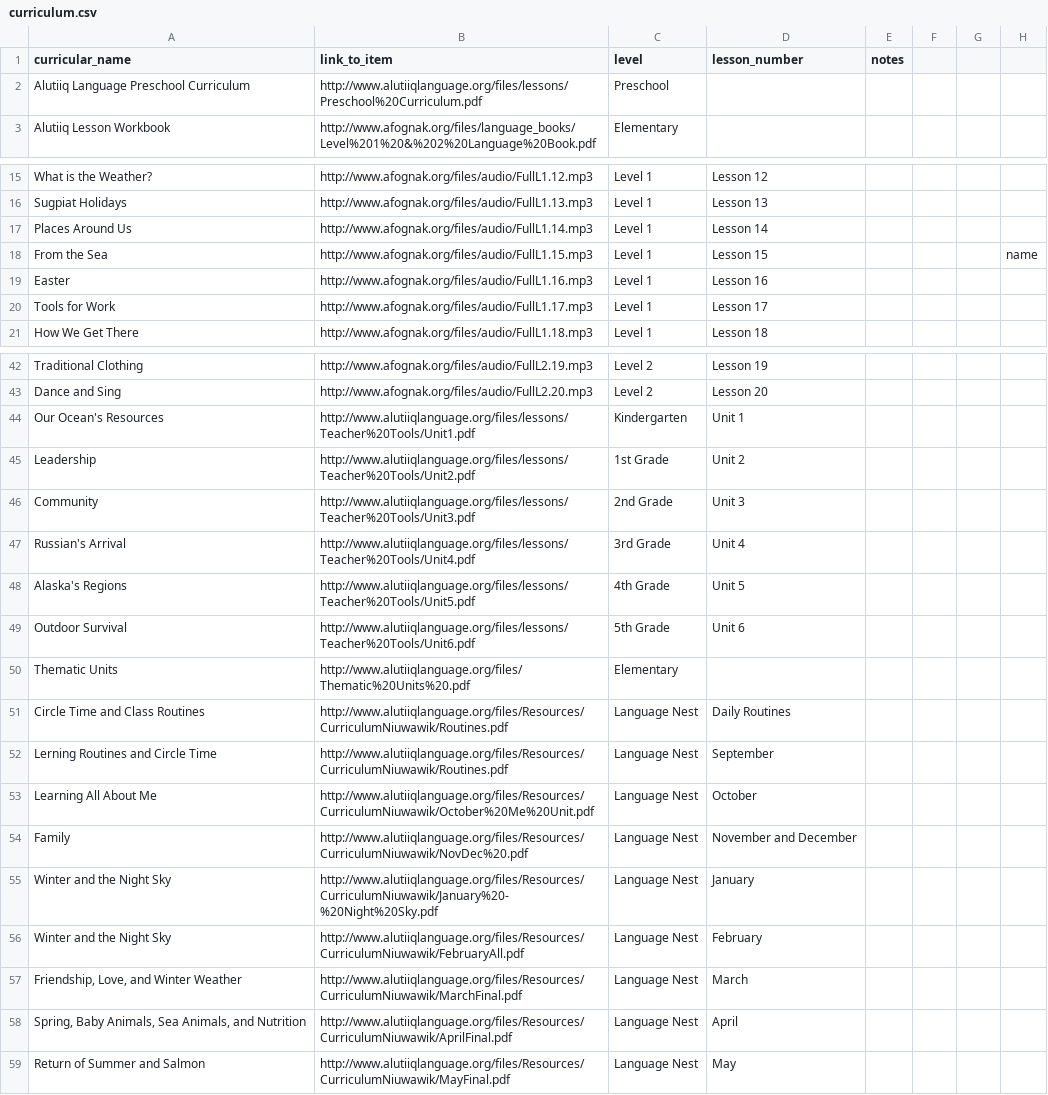
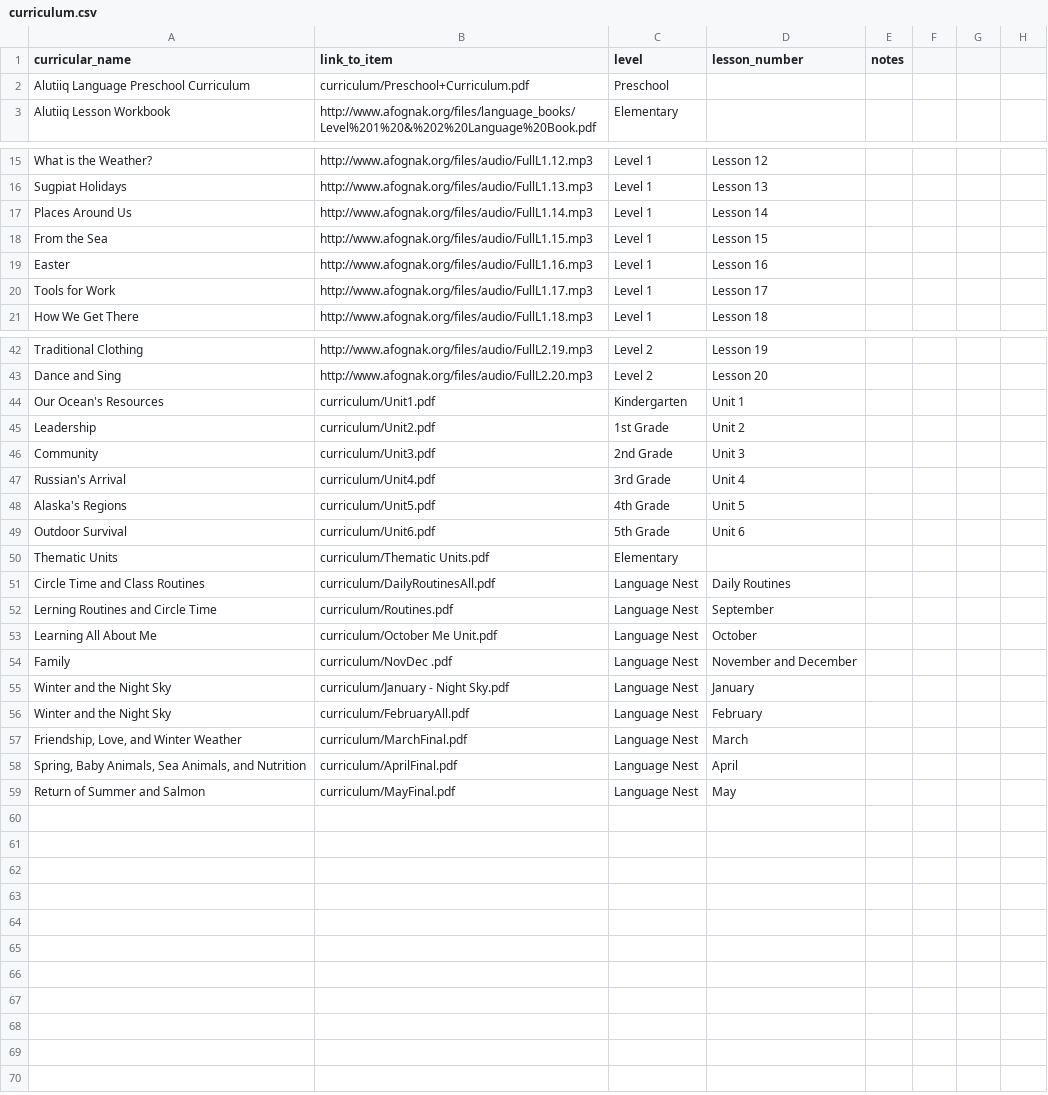
Before and after one commit to migobach/alutiiqLang, a CSV file: lib/seeds/curriculum.csv, drawn as a sheet; only a part is shown, gaps mark what is left out; the diff names each change by its address in the sheet, - before the commit and + after, or states it on an @@ line.

Commit message:
update curriculum rake file

```diff
--- a/lib/seeds/curriculum.csv
+++ b/lib/seeds/curriculum.csv
-B2 (link_to_item): http://www.alutiiqlanguage.org/files/lessons/Preschool%20Curriculum.pdf
+B2 (link_to_item): curriculum/Preschool+Curriculum.pdf
-H18: name
+H18: (empty)
-B44 (link_to_item): http://www.alutiiqlanguage.org/files/lessons/Teacher%20Tools/Unit1.pdf
+B44 (link_to_item): curriculum/Unit1.pdf
-B45 (link_to_item): http://www.alutiiqlanguage.org/files/lessons/Teacher%20Tools/Unit2.pdf
+B45 (link_to_item): curriculum/Unit2.pdf
-B46 (link_to_item): http://www.alutiiqlanguage.org/files/lessons/Teacher%20Tools/Unit3.pdf
+B46 (link_to_item): curriculum/Unit3.pdf
-B47 (link_to_item): http://www.alutiiqlanguage.org/files/lessons/Teacher%20Tools/Unit4.pdf
+B47 (link_to_item): curriculum/Unit4.pdf
-B48 (link_to_item): http://www.alutiiqlanguage.org/files/lessons/Teacher%20Tools/Unit5.pdf
+B48 (link_to_item): curriculum/Unit5.pdf
-B49 (link_to_item): http://www.alutiiqlanguage.org/files/lessons/Teacher%20Tools/Unit6.pdf
+B49 (link_to_item): curriculum/Unit6.pdf
-B50 (link_to_item): http://www.alutiiqlanguage.org/files/Thematic%20Units%20.pdf
+B50 (link_to_item): curriculum/Thematic Units.pdf
-B51 (link_to_item): http://www.alutiiqlanguage.org/files/Resources/CurriculumNiuwawik/Routines.pdf
+B51 (link_to_item): curriculum/DailyRoutinesAll.pdf
-B52 (link_to_item): http://www.alutiiqlanguage.org/files/Resources/CurriculumNiuwawik/Routines.pdf
+B52 (link_to_item): curriculum/Routines.pdf
-B53 (link_to_item): http://www.alutiiqlanguage.org/files/Resources/CurriculumNiuwawik/October%20Me%20Unit.pdf
+B53 (link_to_item): curriculum/October Me Unit.pdf
-B54 (link_to_item): http://www.alutiiqlanguage.org/files/Resources/CurriculumNiuwawik/NovDec%20.pdf
+B54 (link_to_item): curriculum/NovDec .pdf
-B55 (link_to_item): http://www.alutiiqlanguage.org/files/Resources/CurriculumNiuwawik/January%20-%20Night%20Sky.pdf
+B55 (link_to_item): curriculum/January - Night Sky.pdf
-B56 (link_to_item): http://www.alutiiqlanguage.org/files/Resources/CurriculumNiuwawik/FebruaryAll.pdf
+B56 (link_to_item): curriculum/FebruaryAll.pdf
-B57 (link_to_item): http://www.alutiiqlanguage.org/files/Resources/CurriculumNiuwawik/MarchFinal.pdf
+B57 (link_to_item): curriculum/MarchFinal.pdf
-B58 (link_to_item): http://www.alutiiqlanguage.org/files/Resources/CurriculumNiuwawik/AprilFinal.pdf
+B58 (link_to_item): curriculum/AprilFinal.pdf
-B59 (link_to_item): http://www.alutiiqlanguage.org/files/Resources/CurriculumNiuwawik/MayFinal.pdf
+B59 (link_to_item): curriculum/MayFinal.pdf
```
Also changed, not shown: 1 other file.
